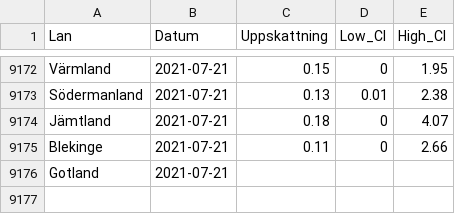
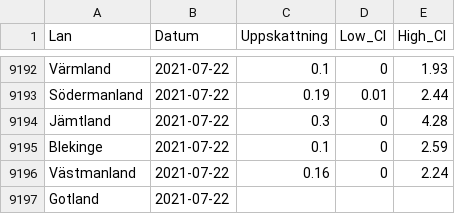
Before and after one commit to csss-resultat/openData, a CSV file: datasets/lan_senaste.csv, drawn as a sheet; only a part is shown, gaps mark what is left out; addresses are those after the commit; the diff covers the shown part only; the diff names each change by its address in the sheet, - before the commit and + after, or states it on an @@ line.

```diff
--- a/datasets/lan_senaste.csv
+++ b/datasets/lan_senaste.csv
-B9192:B9195 (Datum): 2021-07-21
+B9192:B9195 (Datum): 2021-07-22
-C9192 (Uppskattning): 0.15
+C9192 (Uppskattning): 0.1
-E9192 (High_CI): 1.95
+E9192 (High_CI): 1.93
-C9193 (Uppskattning): 0.13
+C9193 (Uppskattning): 0.19
-E9193 (High_CI): 2.38
+E9193 (High_CI): 2.44
-C9194 (Uppskattning): 0.18
+C9194 (Uppskattning): 0.3
-E9194 (High_CI): 4.07
+E9194 (High_CI): 4.28
-C9195 (Uppskattning): 0.11
+C9195 (Uppskattning): 0.1
-E9195 (High_CI): 2.66
+E9195 (High_CI): 2.59
+row 9196: Västmanland | 2021-07-22 | 0.16 | 0 | 2.24
-B9197 (Datum): 2021-07-21
+B9197 (Datum): 2021-07-22
```
Also changed, not shown: 20 added rows and 9 moved rows elsewhere in this file, datasets/nationella_senaste.csv.
